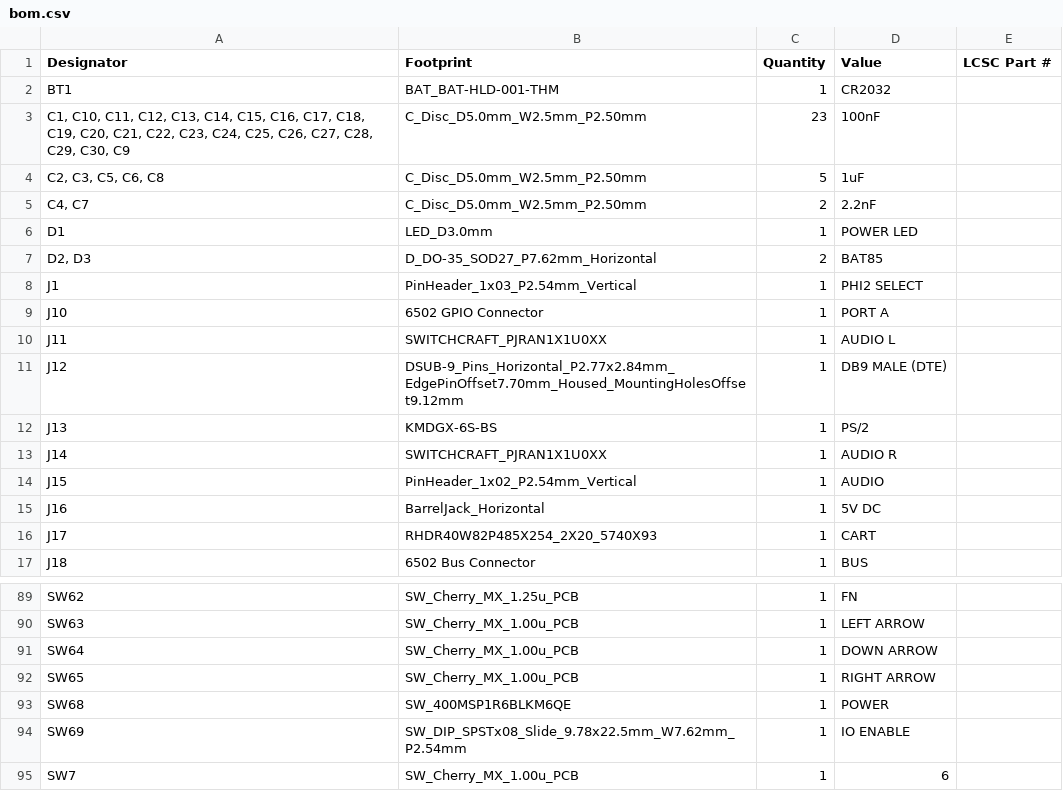
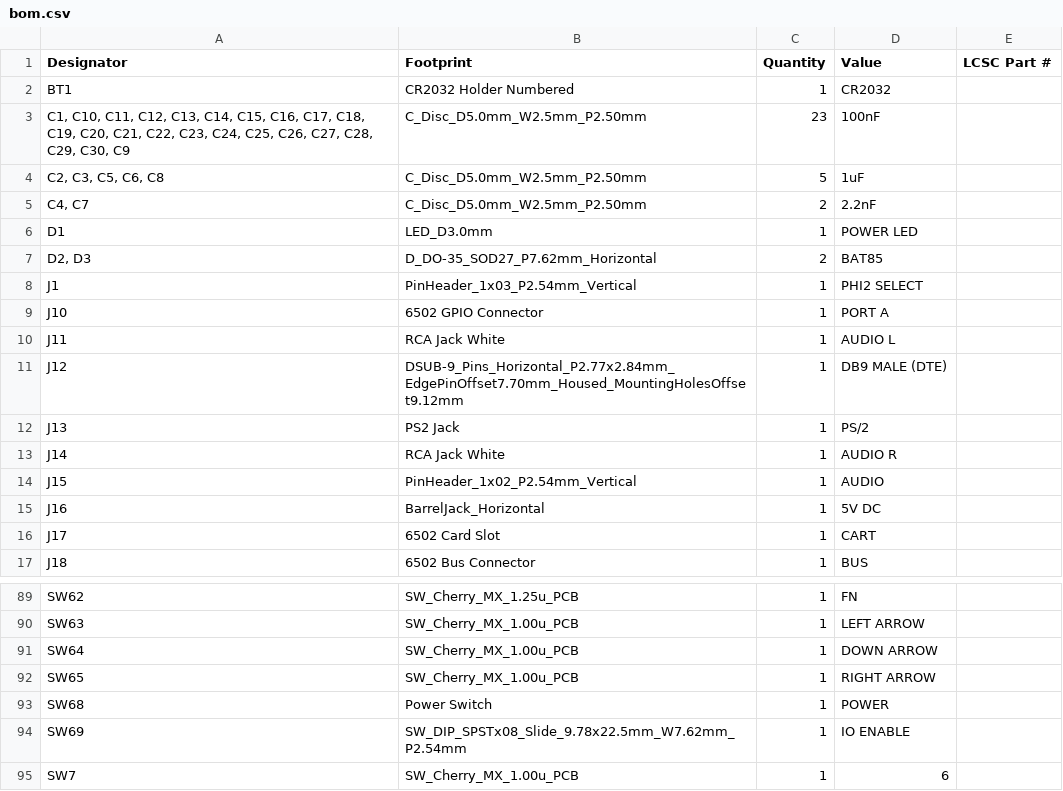
Before and after one commit to acwright/6502-ACE, a CSV file: Production/ACE Board/Rev 1.0/bom.csv, drawn as a sheet; only a part is shown, gaps mark what is left out.

```diff
--- a/Production/ACE Board/Rev 1.0/bom.csv
+++ b/Production/ACE Board/Rev 1.0/bom.csv
@@ -1,3 +1,3 @@
 Designator,Footprint,Quantity,Value,LCSC Part #
-BT1,BAT_BAT-HLD-001-THM,1,CR2032,
+BT1,CR2032 Holder Numbered,1,CR2032,
 "C1, C10, C11, C12, C13, C14, C15, C16, C17, C18, C19, C20, C21, C22, C23, C24, C25, C26, C27, C28, C29, C30, C9",C_Disc_D5.0mm_W2.5mm_P2.50mm,23,100nF,
@@ -9,9 +9,9 @@ J1,PinHeader_1x03_P2.54mm_Vertical,1,PHI2 SELECT,
 J10,6502 GPIO Connector,1,PORT A,
-J11,SWITCHCRAFT_PJRAN1X1U0XX,1,AUDIO L,
+J11,RCA Jack White,1,AUDIO L,
 J12,DSUB-9_Pins_Horizontal_P2.77x2.84mm_EdgePinOffset7.70mm_Housed_MountingHolesOffset9.12mm,1,DB9 MALE (DTE),
-J13,KMDGX-6S-BS,1,PS/2,
-J14,SWITCHCRAFT_PJRAN1X1U0XX,1,AUDIO R,
+J13,PS2 Jack,1,PS/2,
+J14,RCA Jack White,1,AUDIO R,
 J15,PinHeader_1x02_P2.54mm_Vertical,1,AUDIO,
 J16,BarrelJack_Horizontal,1,5V DC,
-J17,RHDR40W82P485X254_2X20_5740X93,1,CART,
+J17,6502 Card Slot,1,CART,
 J18,6502 Bus Connector,1,BUS,
@@ -92,3 +92,3 @@ SW64,SW_Cherry_MX_1.00u_PCB,1,DOWN ARROW,
 SW65,SW_Cherry_MX_1.00u_PCB,1,RIGHT ARROW,
-SW68,SW_400MSP1R6BLKM6QE,1,POWER,
+SW68,Power Switch,1,POWER,
 SW69,SW_DIP_SPSTx08_Slide_9.78x22.5mm_W7.62mm_P2.54mm,1,IO ENABLE,
```
Also changed, not shown: Production/ACE Board/Rev 1.1/bom.csv, Production/ACE CF Adapter/Rev 1.0/bom.csv, 47 other files.
